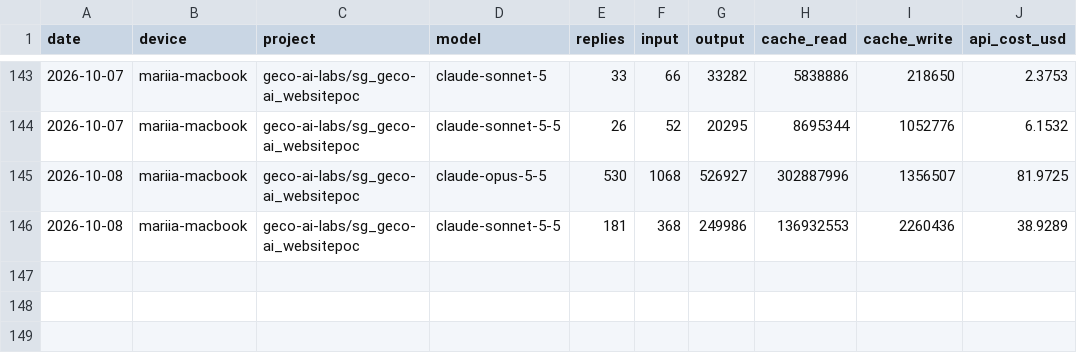
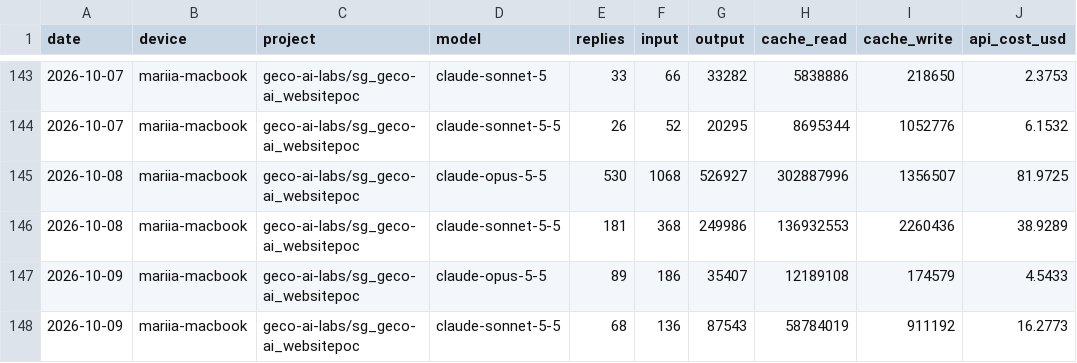
Before and after one commit to mariiaivanovacs/claude-usage, a CSV file: reports/daily.csv, drawn as a sheet; only a part is shown, gaps mark what is left out.

Commit message:
report: 2026-10-09 11:22 (built on mariia-macbook)

```diff
--- a/reports/daily.csv
+++ b/reports/daily.csv
@@ -146 +146,3 @@ date,device,project,model,replies,input,output,cache_read,cache_write,api_cost_u
 2026-10-08,mariia-macbook,geco-ai-labs/sg_geco-ai_websitepoc,claude-sonnet-5-5,181,368,249986,136932553,2260436,38.9289
+2026-10-09,mariia-macbook,geco-ai-labs/sg_geco-ai_websitepoc,claude-opus-5-5,89,186,35407,12189108,174579,4.5433
+2026-10-09,mariia-macbook,geco-ai-labs/sg_geco-ai_websitepoc,claude-sonnet-5-5,68,136,87543,58784019,911192,16.2773
```
Also changed, not shown: 8 other files.
